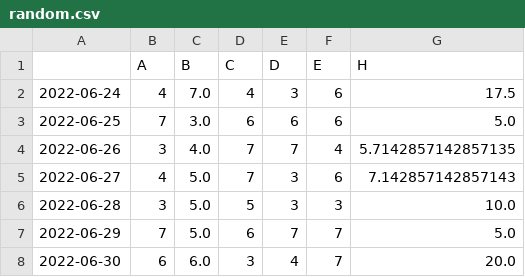
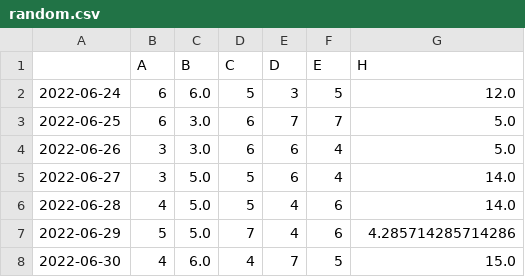
Before and after one commit to clemsonciti/rcde_workshops, a CSV file: python_programming/random.csv, drawn as a sheet; only a part is shown; the diff covers the shown part only.

```diff
--- a/python_programming/random.csv
+++ b/python_programming/random.csv
@@ -1,8 +1,8 @@
 ,A,B,C,D,E,H
-2022-06-24,4,7.0,4,3,6,17.5
-2022-06-25,7,3.0,6,6,6,5.0
-2022-06-26,3,4.0,7,7,4,5.7142857142857135
-2022-06-27,4,5.0,7,3,6,7.142857142857143
-2022-06-28,3,5.0,5,3,3,10.0
-2022-06-29,7,5.0,6,7,7,5.0
-2022-06-30,6,6.0,3,4,7,20.0
+2022-06-24,6,6.0,5,3,5,12.0
+2022-06-25,6,3.0,6,7,7,5.0
+2022-06-26,3,3.0,6,6,4,5.0
+2022-06-27,3,5.0,5,6,4,14.0
+2022-06-28,4,5.0,5,4,6,14.0
+2022-06-29,5,5.0,7,4,6,4.285714285714286
+2022-06-30,4,6.0,4,7,5,15.0
```
Also changed, not shown: 16 edited cells elsewhere in this file, 2 other files.
